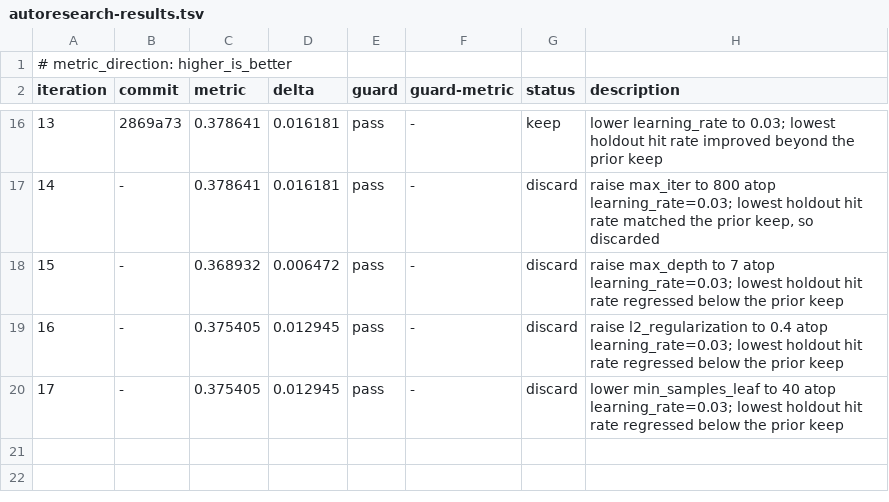
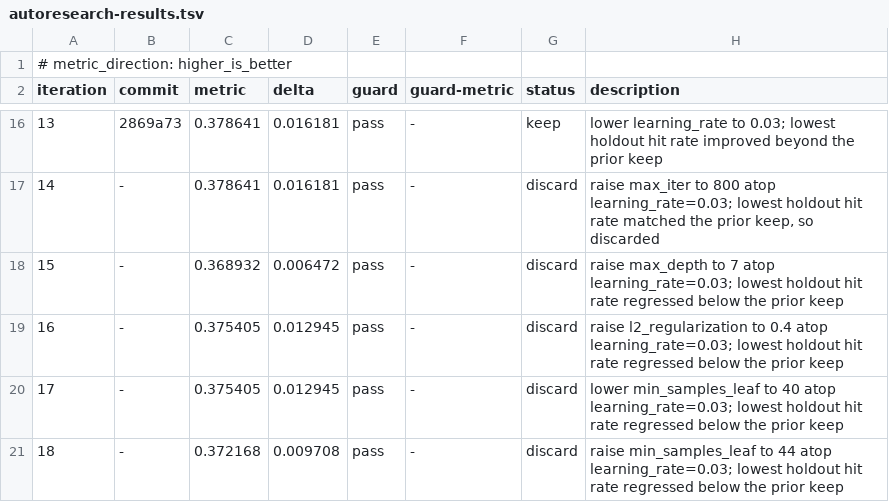
Before and after one commit to coyaSONG/kra-analysis, a TSV file: autoresearch-results.tsv, drawn as a sheet; only a part is shown, gaps mark what is left out; the diff names each change by its address in the sheet, - before the commit and + after, or states it on an @@ line.

Commit message:
chore(autoresearch): log iteration 18 discard

```diff
--- a/autoresearch-results.tsv
+++ b/autoresearch-results.tsv
+row 21: 18 | - | 0.372168 | 0.009708 | pass | - | discard | raise min_samples_leaf to 44 atop learning_rate=0.03; lowest holdout hit rate regressed below the prior keep
```
